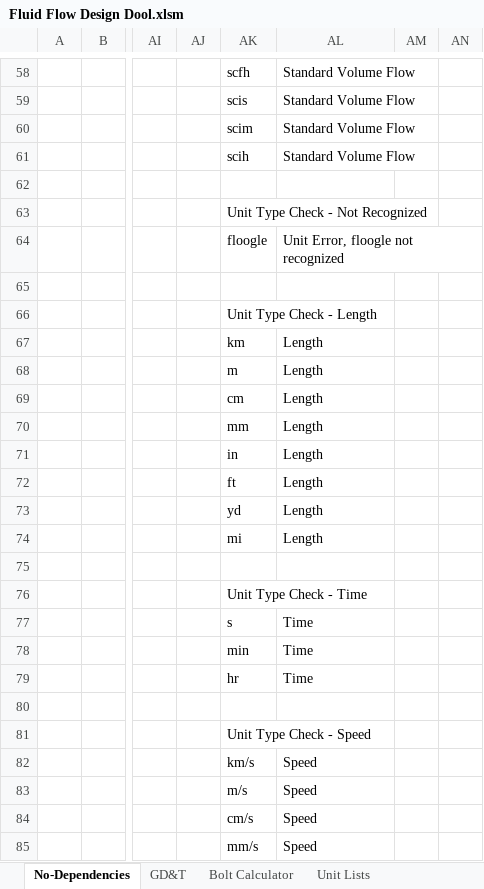
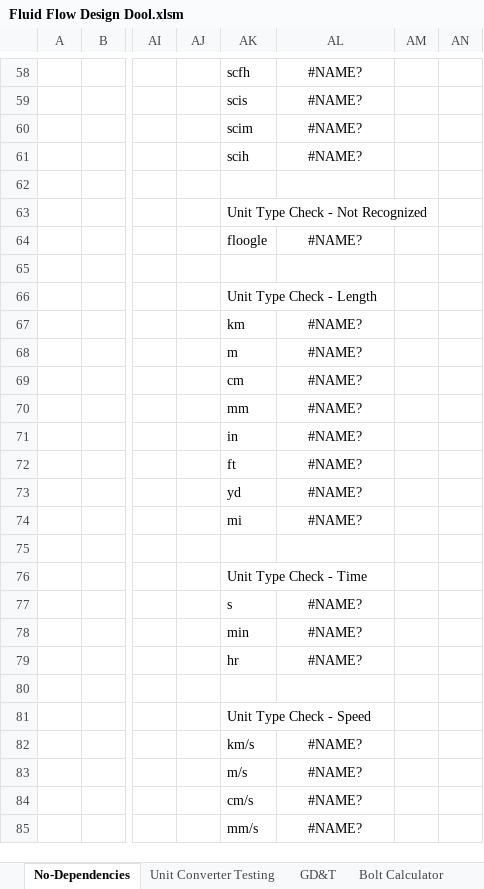
Before and after one commit to spky/Design-Dools, an Excel workbook: Fluid Flow Design Dool.xlsm, sheet No-Dependencies, drawn as a sheet; only a part is shown, gaps mark what is left out; values as stored, in another font and other column widths than the file's, no borders; the diff covers the shown part only; the diff names each change by its address in the sheet, - before the commit and + after, or states it on an @@ line.

Commit message:
Added Torque, Mass, and Force to fluid units
Added the ability to convert torque, mass, and force to the fluidConvert function. Also reworked most of the names of the unit converter to not conflict with fluidConvert.

```diff
--- a/Fluid Flow Design Dool.xlsm (sheet No-Dependencies)
+++ b/Fluid Flow Design Dool.xlsm (sheet No-Dependencies)
+sheet tab: Unit Converter Testing
-AL58:AL61: Standard Volume Flow
+AL58:AL61: #NAME?
-AL58:AL61 alignment: left
+AL58:AL61 alignment: center
-AL64: Unit Error, floogle not recognized
+AL64: #NAME?
-AL64 alignment: left
+AL64 alignment: center
-AL67:AL74: Length
+AL67:AL74: #NAME?
-AL67:AL74 alignment: left
+AL67:AL74 alignment: center
-AL77:AL79: Time
+AL77:AL79: #NAME?
-AL77:AL79 alignment: left
+AL77:AL79 alignment: center
-AL82:AL85: Speed
+AL82:AL85: #NAME?
-AL82:AL85 alignment: left
+AL82:AL85 alignment: center
```
Also changed, not shown: 75 edited cells and cell formats elsewhere in this sheet, sheet GD&T, sheet Unit Lists, sheet NAS1352 Dimensions, sheet Bolt Calculator, other sheet tabs, formulas that keep their value, 5 other files.
